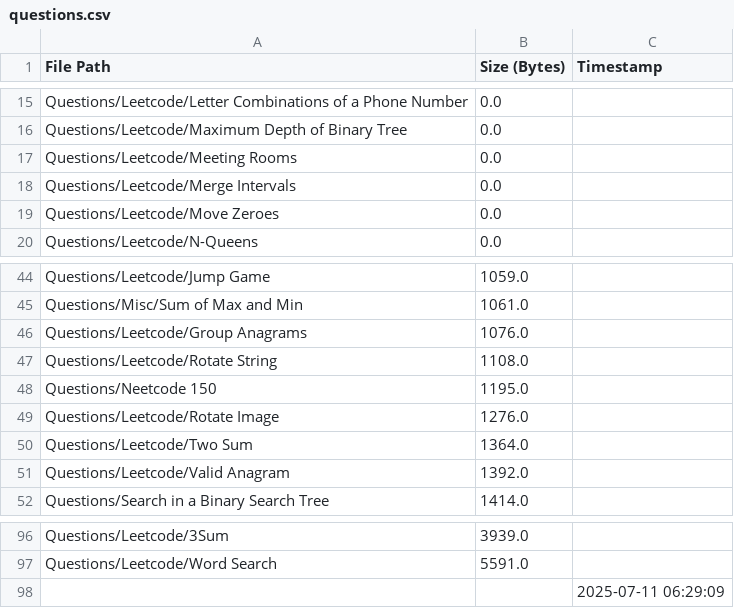
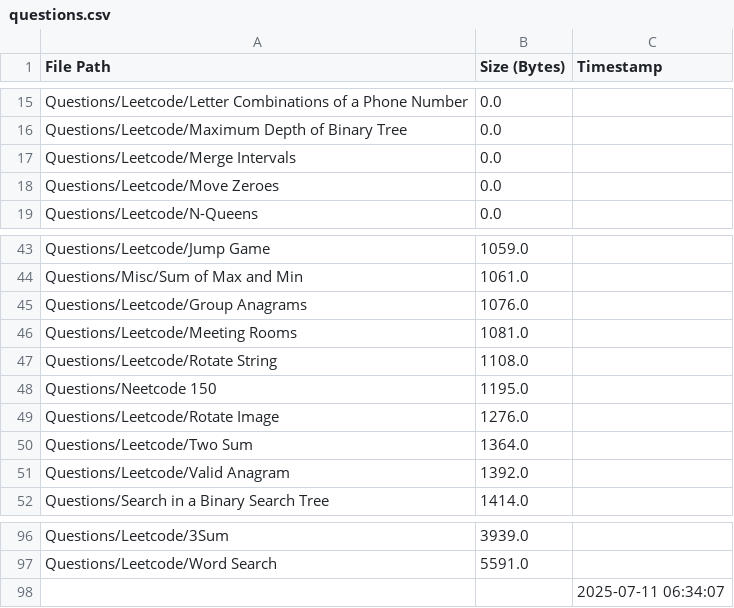
Before and after one commit to AyanRuzdan/cse-material, a CSV file: questions.csv, drawn as a sheet; only a part is shown, gaps mark what is left out.

```diff
--- a/questions.csv
+++ b/questions.csv
@@ -16,3 +16,2 @@ Questions/Leetcode/Letter Combinations of a Phone Number,0.0,
 Questions/Leetcode/Maximum Depth of Binary Tree,0.0,
-Questions/Leetcode/Meeting Rooms,0.0,
 Questions/Leetcode/Merge Intervals,0.0,
@@ -46,2 +45,3 @@ Questions/Misc/Sum of Max and Min,1061.0,
 Questions/Leetcode/Group Anagrams,1076.0,
+Questions/Leetcode/Meeting Rooms,1081.0,
 Questions/Leetcode/Rotate String,1108.0,
@@ -97,2 +97,2 @@ Questions/Leetcode/3Sum,3939.0,
 Questions/Leetcode/Word Search,5591.0,
-,,2025-07-11 06:29:09
+,,2025-07-11 06:34:07
```
Also changed, not shown: notes.csv.
